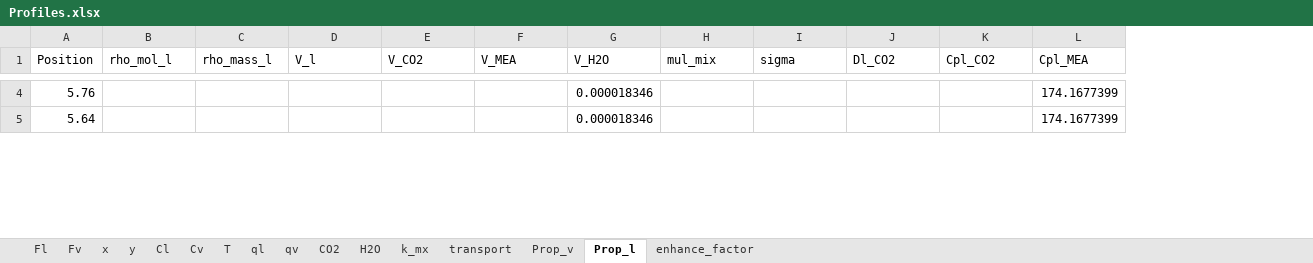
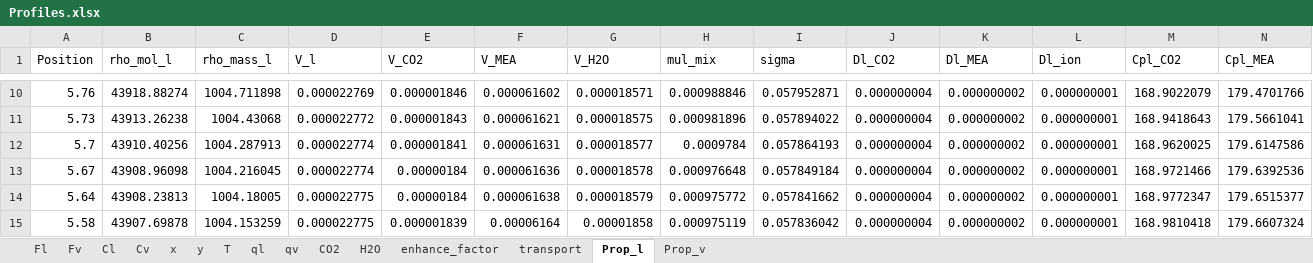
Before and after one commit to tannerpolley/MEA-Absorption-Column, an Excel workbook: MEA_Absorption_Column/data/Results/Profiles.xlsx, sheet Prop_l, drawn as a sheet; only a part is shown, gaps mark what is left out; values as stored, in another font and other column widths than the file's, no borders; addresses are those after the commit; rows hold the shown columns only; the diff covers the shown part only; the diff names each change by its address in the sheet, - before the commit and + after, or states it on an @@ line.

```diff
--- a/MEA_Absorption_Column/data/Results/Profiles.xlsx (sheet Prop_l)
+++ b/MEA_Absorption_Column/data/Results/Profiles.xlsx (sheet Prop_l)
-sheet tab: k_mx
@@ sheet tab order changed: Fl | Fv | Cl | Cv | x | y | T | ql | qv | CO2 | H2O | enhance_factor | transport | Prop_l | Prop_v @@
+column K (Dl_MEA), row 10: 0.000000002; row 14: 0.000000002
+column L (Dl_ion), row 10: 0.000000001; row 14: 0.000000001
-B10 (rho_mol_l): (empty)
+B10 (rho_mol_l): 43918.88274
-C10 (rho_mass_l): (empty)
+C10 (rho_mass_l): 1004.711898
-D10 (V_l): (empty)
+D10 (V_l): 0.000022769
-E10 (V_CO2): (empty)
+E10 (V_CO2): 0.000001846
-F10 (V_MEA): (empty)
+F10 (V_MEA): 0.000061602
-G10 (V_H2O): 0.000018346
+G10 (V_H2O): 0.000018571
-H10 (mul_mix): (empty)
+H10 (mul_mix): 0.000988846
-I10 (sigma): (empty)
+I10 (sigma): 0.057952871
-J10 (Dl_CO2): (empty)
+J10 (Dl_CO2): 0.000000004
-M10 (Cpl_CO2): (empty)
+M10 (Cpl_CO2): 168.9022079
-N10 (Cpl_MEA): 174.1677399
+N10 (Cpl_MEA): 179.4701766
+row 11: 5.73 | 43913.26238 | 1004.43068 | 0.000022772 | 0.000001843 | 0.000061621 | 0.000018575 | 0.000981896 | 0.057894022 | 0.000000004 | 0.000000002 | 0.000000001 | 168.9418643 | 179.5661041
+row 12: 5.7 | 43910.40256 | 1004.287913 | 0.000022774 | 0.000001841 | 0.000061631 | 0.000018577 | 0.0009784 | 0.057864193 | 0.000000004 | 0.000000002 | 0.000000001 | 168.9620025 | 179.6147586
+row 13: 5.67 | 43908.96098 | 1004.216045 | 0.000022774 | 0.00000184 | 0.000061636 | 0.000018578 | 0.000976648 | 0.057849184 | 0.000000004 | 0.000000002 | 0.000000001 | 168.9721466 | 179.6392536
-B14 (rho_mol_l): (empty)
+B14 (rho_mol_l): 43908.23813
-C14 (rho_mass_l): (empty)
+C14 (rho_mass_l): 1004.18005
-D14 (V_l): (empty)
+D14 (V_l): 0.000022775
-E14 (V_CO2): (empty)
+E14 (V_CO2): 0.00000184
-F14 (V_MEA): (empty)
+F14 (V_MEA): 0.000061638
-G14 (V_H2O): 0.000018346
+G14 (V_H2O): 0.000018579
-H14 (mul_mix): (empty)
+H14 (mul_mix): 0.000975772
-I14 (sigma): (empty)
+I14 (sigma): 0.057841662
-J14 (Dl_CO2): (empty)
+J14 (Dl_CO2): 0.000000004
-M14 (Cpl_CO2): (empty)
+M14 (Cpl_CO2): 168.9772347
-N14 (Cpl_MEA): 174.1677399
+N14 (Cpl_MEA): 179.6515377
+row 15: 5.58 | 43907.69878 | 1004.153259 | 0.000022775 | 0.000001839 | 0.00006164 | 0.00001858 | 0.000975119 | 0.057836042 | 0.000000004 | 0.000000002 | 0.000000001 | 168.9810418 | 179.6607324
```
Also changed, not shown: 9 added rows and 640 edited cells elsewhere in this sheet, sheet transport, sheet Prop_v, sheet H2O, sheet Fl, sheet qv, sheet Cl, 8 more sheets, charts or pictures, 25 other files.
